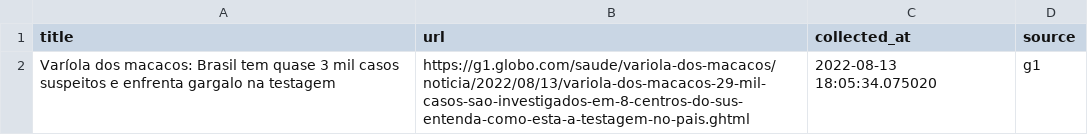
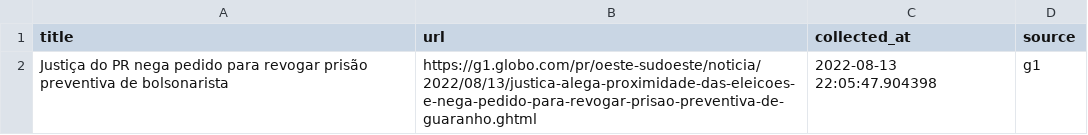
Before and after one commit to leodiegues/lidebot, a CSV file: data/latest_g1.csv, drawn as a sheet.

```diff
--- a/data/latest_g1.csv
+++ b/data/latest_g1.csv
@@ -1,2 +1,2 @@
 title,url,collected_at,source
-Varíola dos macacos: Brasil tem quase 3 mil casos suspeitos e enfrenta gargalo na testagem,https://g1.globo.com/saude/variola-dos-macacos/noticia/2022/08/13/variola-dos-macacos-29-mil-casos-sao-investigados-em-8-centros-do-sus-entenda-como-esta-a-testagem-no-pais.ghtml,2022-08-13 18:05:34.075020,g1
+Justiça do PR nega pedido para revogar prisão preventiva de bolsonarista,https://g1.globo.com/pr/oeste-sudoeste/noticia/2022/08/13/justica-alega-proximidade-das-eleicoes-e-nega-pedido-para-revogar-prisao-preventiva-de-guaranho.ghtml,2022-08-13 22:05:47.904398,g1
```
Also changed, not shown: data/latest_estadao.csv, data/latest_folha.csv, 4 other files.
